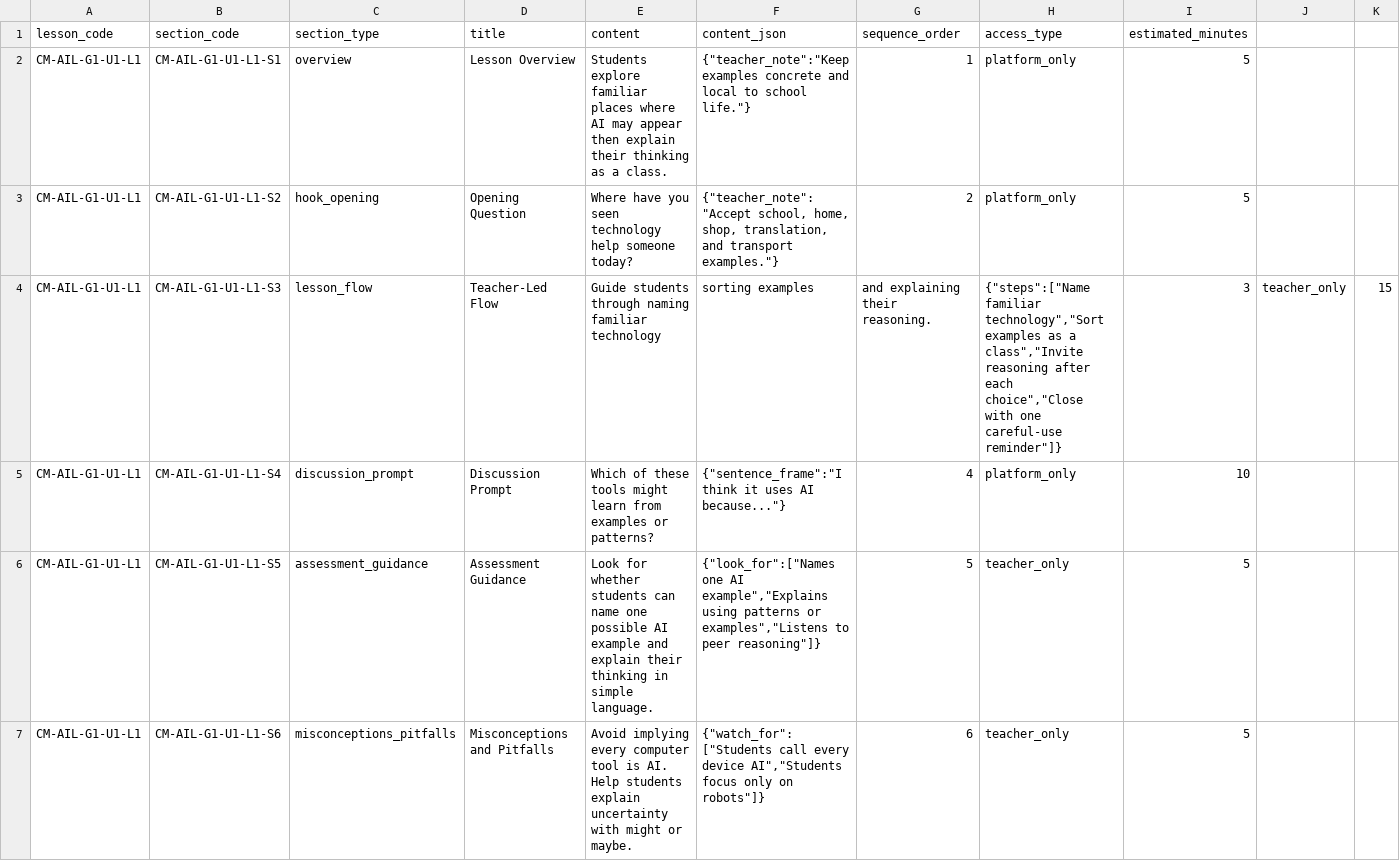
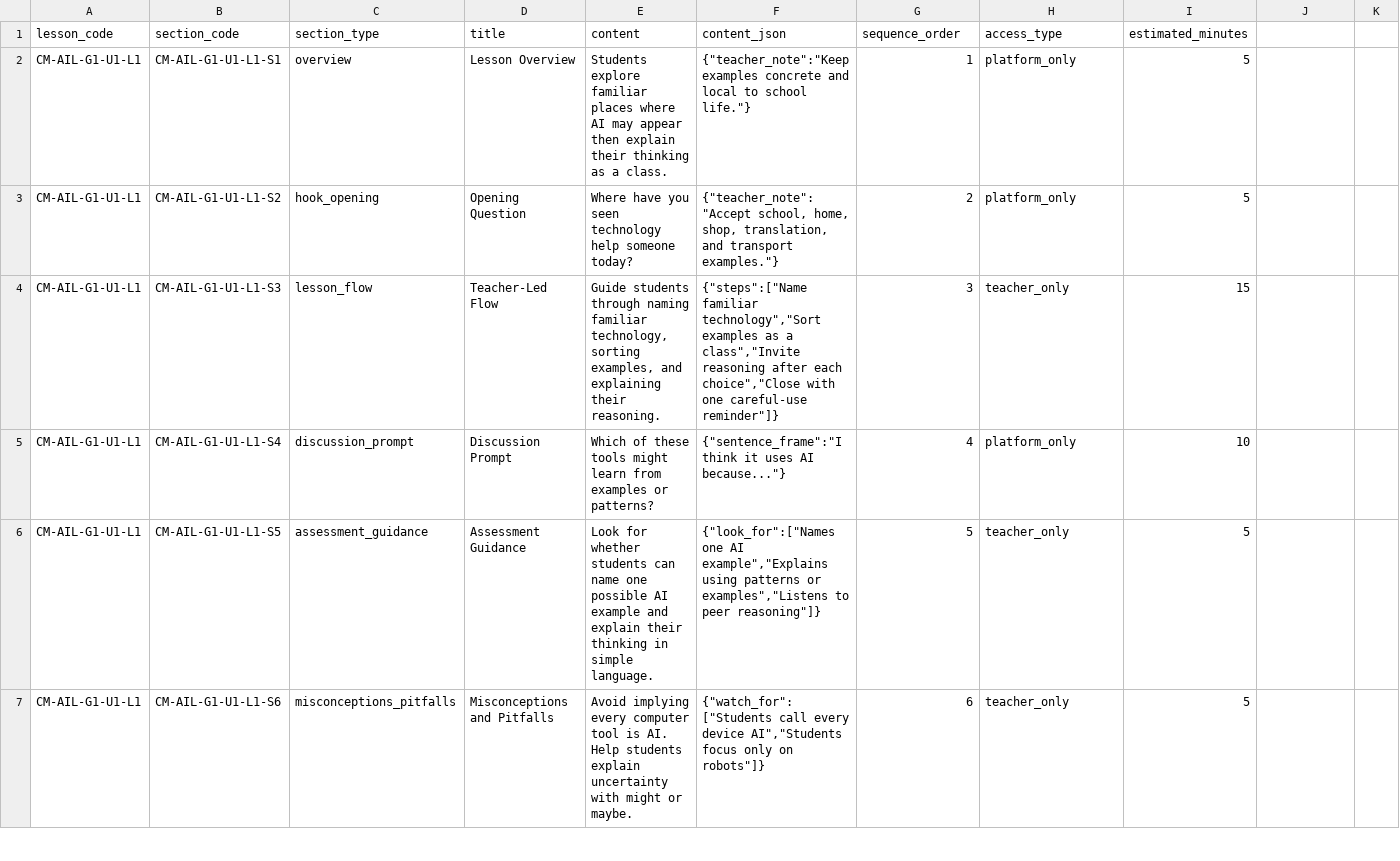
Before and after one commit to ZainabAli102/AI-Lit, a CSV file: docs/import_templates/lesson_sections.csv, drawn as a sheet; only a part is shown; the diff covers the shown part only.

```diff
--- a/docs/import_templates/lesson_sections.csv
+++ b/docs/import_templates/lesson_sections.csv
@@ -3,3 +3,3 @@ CM-AIL-G1-U1-L1,CM-AIL-G1-U1-L1-S1,overview,Lesson Overview,Students explore fam
 CM-AIL-G1-U1-L1,CM-AIL-G1-U1-L1-S2,hook_opening,Opening Question,Where have you seen technology help someone today?,"{""teacher_note"":""Accept school, home, shop, translation, and transport examples.""}",2,platform_only,5
-CM-AIL-G1-U1-L1,CM-AIL-G1-U1-L1-S3,lesson_flow,Teacher-Led Flow,Guide students through naming familiar technology, sorting examples, and explaining their reasoning.,"{""steps"":[""Name familiar technology"",""Sort examples as a class"",""Invite reasoning after each choice"",""Close with one careful-use reminder""]}",3,teacher_only,15
+CM-AIL-G1-U1-L1,CM-AIL-G1-U1-L1-S3,lesson_flow,Teacher-Led Flow,"Guide students through naming familiar technology, sorting examples, and explaining their reasoning.","{""steps"":[""Name familiar technology"",""Sort examples as a class"",""Invite reasoning after each choice"",""Close with one careful-use reminder""]}",3,teacher_only,15
 CM-AIL-G1-U1-L1,CM-AIL-G1-U1-L1-S4,discussion_prompt,Discussion Prompt,Which of these tools might learn from examples or patterns?,"{""sentence_frame"":""I think it uses AI because...""}",4,platform_only,10
```
Also changed, not shown: 6 edited cells elsewhere in this file, docs/import_templates/lessons.csv, docs/import_templates/units.csv, 4 other files.
